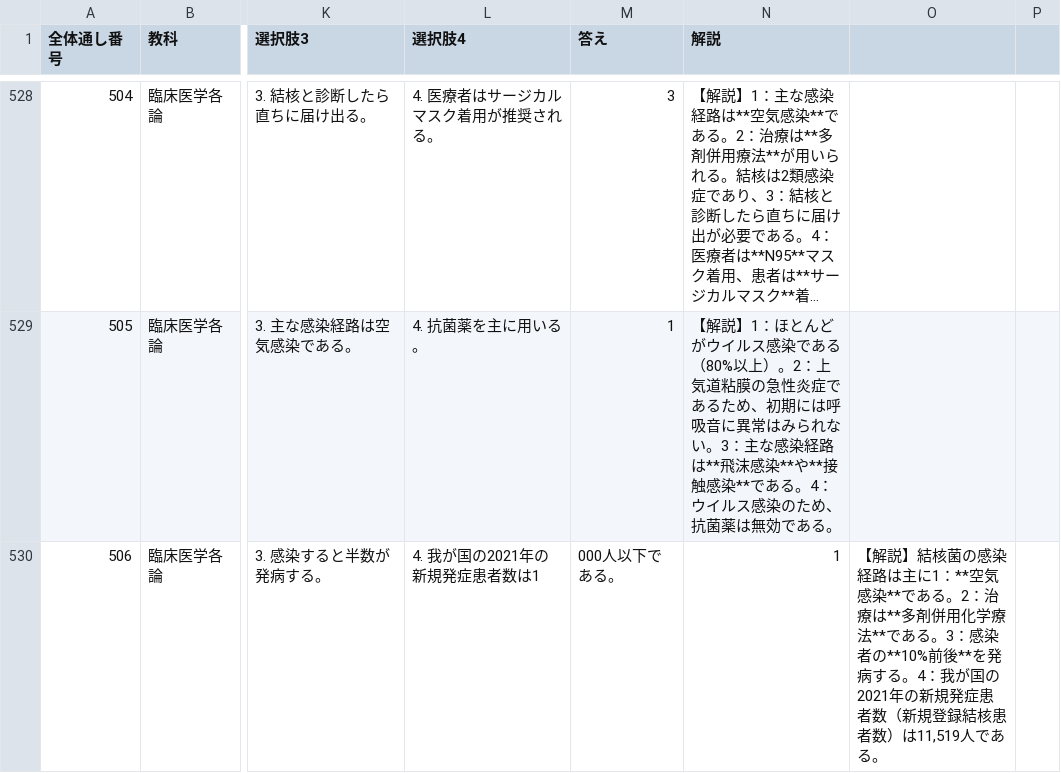
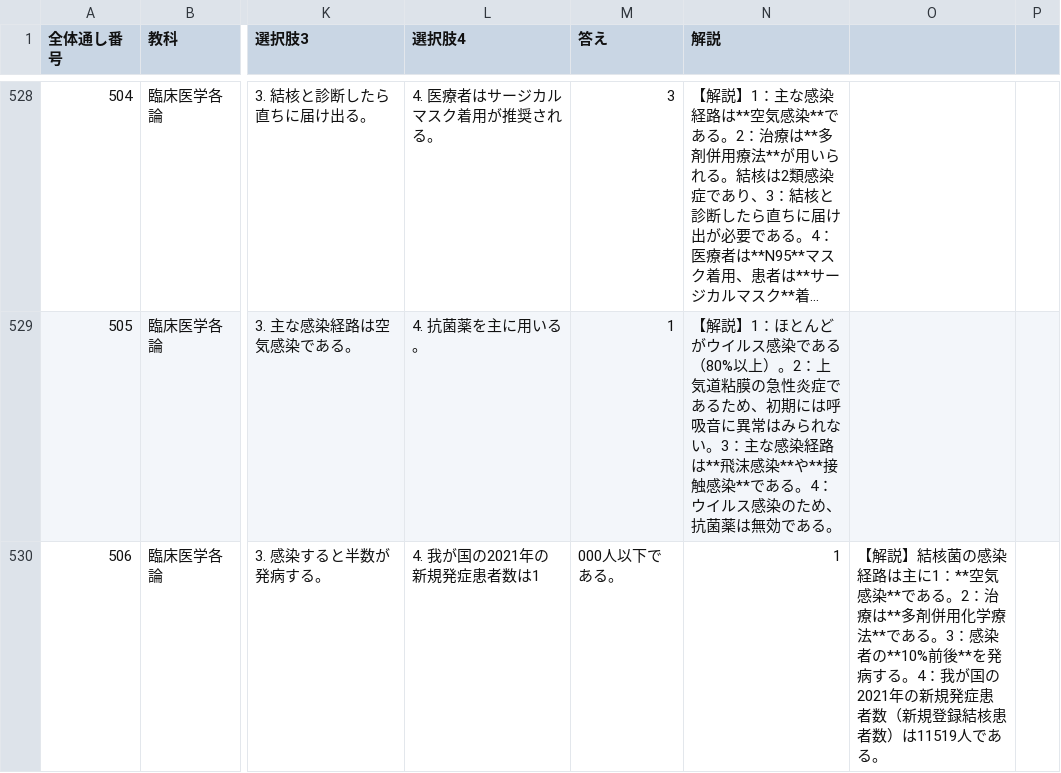
Before and after one commit to kaoman0079-ops/shinkyu_kokusitest, a CSV file: data.csv, drawn as a sheet; only a part is shown, gaps mark what is left out; long unchanged cells end in …; the diff covers the shown part only; the diff names each change by its address in the sheet, - before the commit and + after, or states it on an @@ line.

Commit message:
Update data.csv

```diff
--- a/data.csv
+++ b/data.csv
-O530: …者数）は11,519人である…
+O530: …者数）は11519人である…
```
Also changed, not shown: 2 edited cells elsewhere in this file.
